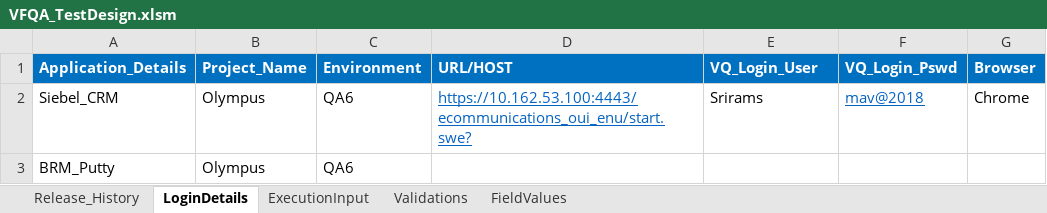
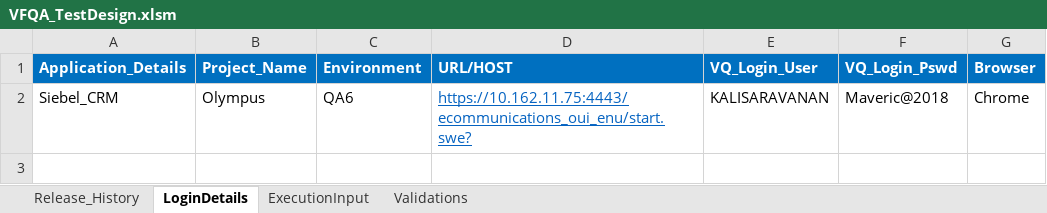
Before and after one commit to imran0404y/VFQA_Parallel, an Excel workbook: Directory/VFQA_TestDesign.xlsm, sheet LoginDetails, drawn as a sheet; values as stored, in another font and other column widths than the file's, no borders; the diff names each change by its address in the sheet, - before the commit and + after, or states it on an @@ line.

```diff
--- a/Directory/VFQA_TestDesign.xlsm (sheet LoginDetails)
+++ b/Directory/VFQA_TestDesign.xlsm (sheet LoginDetails)
@@ sheet tab hidden: FieldValues @@
-D2 (URL/HOST): https://10.162.53.100:4443/ecommunications_oui_enu/start.swe?
+D2 (URL/HOST): https://10.162.11.75:4443/ecommunications_oui_enu/start.swe?
-E2 (VQ_Login_User): Srirams
+E2 (VQ_Login_User): KALISARAVANAN
-F2 (VQ_Login_Pswd): mav@2018
+F2 (VQ_Login_Pswd): Maveric@2018
@@ F2 underline: on → off, text colour: #0563C1 → black @@
-row 3: BRM_Putty | Olympus | QA6
```
Also changed, not shown: sheet ExecutionInput, Framework/Database/TestDataDB.xlsx, VFQA_TestDesign.xlsm, 5 other files.
